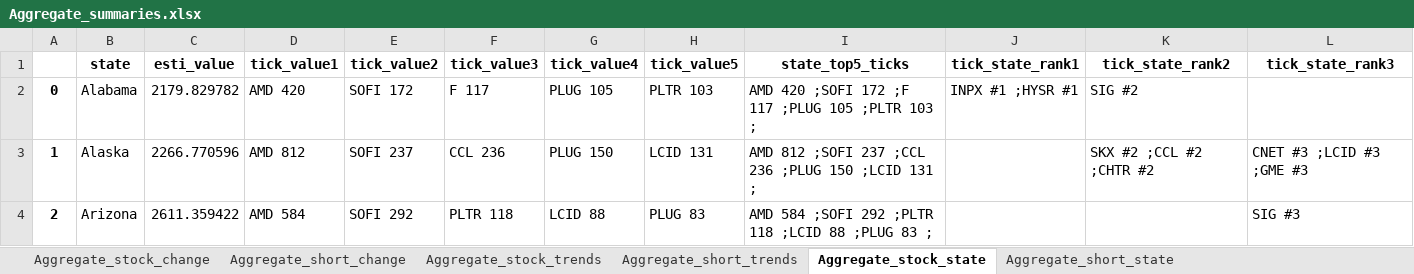
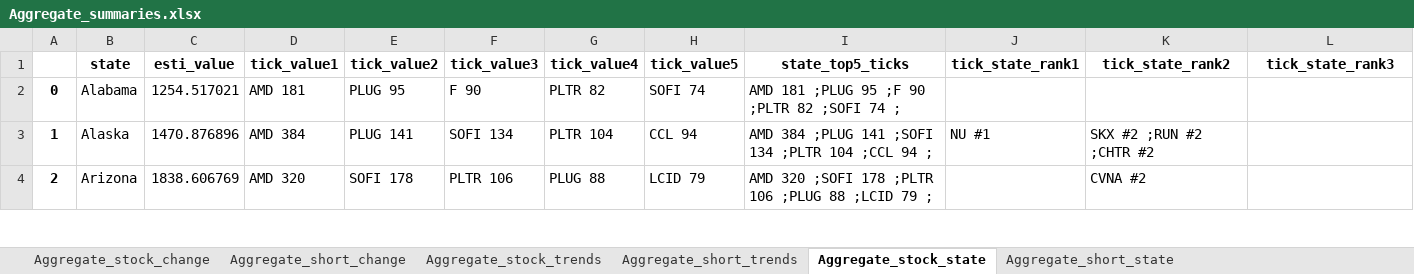
Before and after one commit to datasciencetemple/Trends, an Excel workbook: Aggregate_summaries.xlsx, sheet Aggregate_stock_state, drawn as a sheet; only a part is shown; values as stored, in another font and other column widths than the file's, no borders; the diff covers the shown part only; the diff names each change by its address in the sheet, - before the commit and + after, or states it on an @@ line.

```diff
--- a/Aggregate_summaries.xlsx (sheet Aggregate_stock_state)
+++ b/Aggregate_summaries.xlsx (sheet Aggregate_stock_state)
-C2 (esti_value): 2179.829782
+C2 (esti_value): 1254.517021
-D2 (tick_value1): AMD 420
+D2 (tick_value1): AMD 181
-E2 (tick_value2): SOFI 172
+E2 (tick_value2): PLUG 95
-F2 (tick_value3): F 117
+F2 (tick_value3): F 90
-G2 (tick_value4): PLUG 105
+G2 (tick_value4): PLTR 82
-H2 (tick_value5): PLTR 103
+H2 (tick_value5): SOFI 74
-I2 (state_top5_ticks): AMD 420 ;SOFI 172 ;F 117 ;PLUG 105 ;PLTR 103 ;
+I2 (state_top5_ticks): AMD 181 ;PLUG 95 ;F 90 ;PLTR 82 ;SOFI 74 ;
-J2 (tick_state_rank1): INPX #1 ;HYSR #1
+J2 (tick_state_rank1): (empty)
-K2 (tick_state_rank2): SIG #2
+K2 (tick_state_rank2): (empty)
-C3 (esti_value): 2266.770596
+C3 (esti_value): 1470.876896
-D3 (tick_value1): AMD 812
+D3 (tick_value1): AMD 384
-E3 (tick_value2): SOFI 237
+E3 (tick_value2): PLUG 141
-F3 (tick_value3): CCL 236
+F3 (tick_value3): SOFI 134
-G3 (tick_value4): PLUG 150
+G3 (tick_value4): PLTR 104
-H3 (tick_value5): LCID 131
+H3 (tick_value5): CCL 94
-I3 (state_top5_ticks): AMD 812 ;SOFI 237 ;CCL 236 ;PLUG 150 ;LCID 131 ;
+I3 (state_top5_ticks): AMD 384 ;PLUG 141 ;SOFI 134 ;PLTR 104 ;CCL 94 ;
-J3 (tick_state_rank1): (empty)
+J3 (tick_state_rank1): NU #1
-K3 (tick_state_rank2): SKX #2 ;CCL #2 ;CHTR #2
+K3 (tick_state_rank2): SKX #2 ;RUN #2 ;CHTR #2
-L3 (tick_state_rank3): CNET #3 ;LCID #3 ;GME #3
+L3 (tick_state_rank3): (empty)
-C4 (esti_value): 2611.359422
+C4 (esti_value): 1838.606769
-D4 (tick_value1): AMD 584
+D4 (tick_value1): AMD 320
-E4 (tick_value2): SOFI 292
+E4 (tick_value2): SOFI 178
-F4 (tick_value3): PLTR 118
+F4 (tick_value3): PLTR 106
-G4 (tick_value4): LCID 88
+G4 (tick_value4): PLUG 88
-H4 (tick_value5): PLUG 83
+H4 (tick_value5): LCID 79
-I4 (state_top5_ticks): AMD 584 ;SOFI 292 ;PLTR 118 ;LCID 88 ;PLUG 83 ;
+I4 (state_top5_ticks): AMD 320 ;SOFI 178 ;PLTR 106 ;PLUG 88 ;LCID 79 ;
-K4 (tick_state_rank2): (empty)
+K4 (tick_state_rank2): CVNA #2
-L4 (tick_state_rank3): SIG #3
+L4 (tick_state_rank3): (empty)
```
Also changed, not shown: 425 edited cells elsewhere in this sheet, sheet Aggregate_stock_trends, sheet Aggregate_short_trends, sheet Aggregate_stock_change, sheet Aggregate_short_change, sheet Aggregate_short_state.
